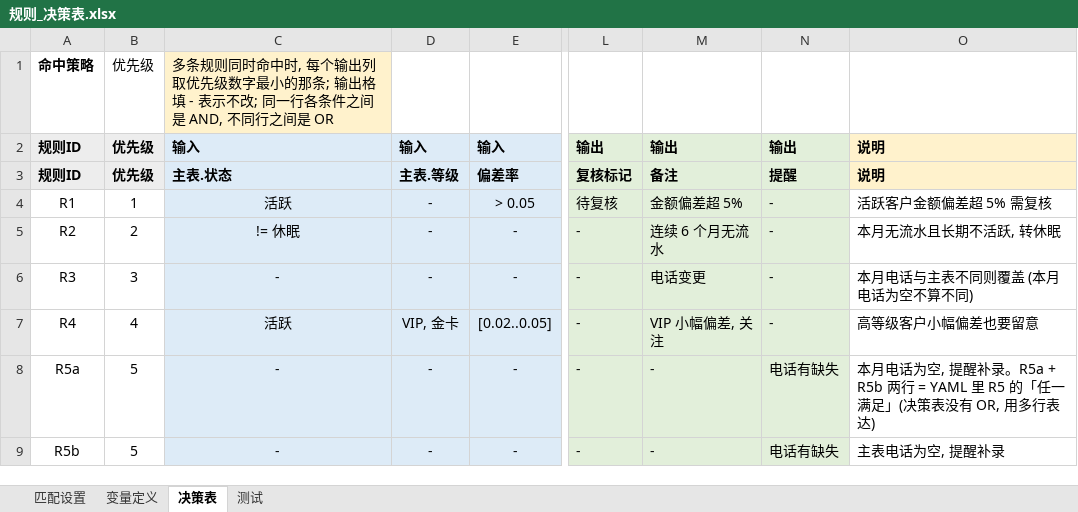
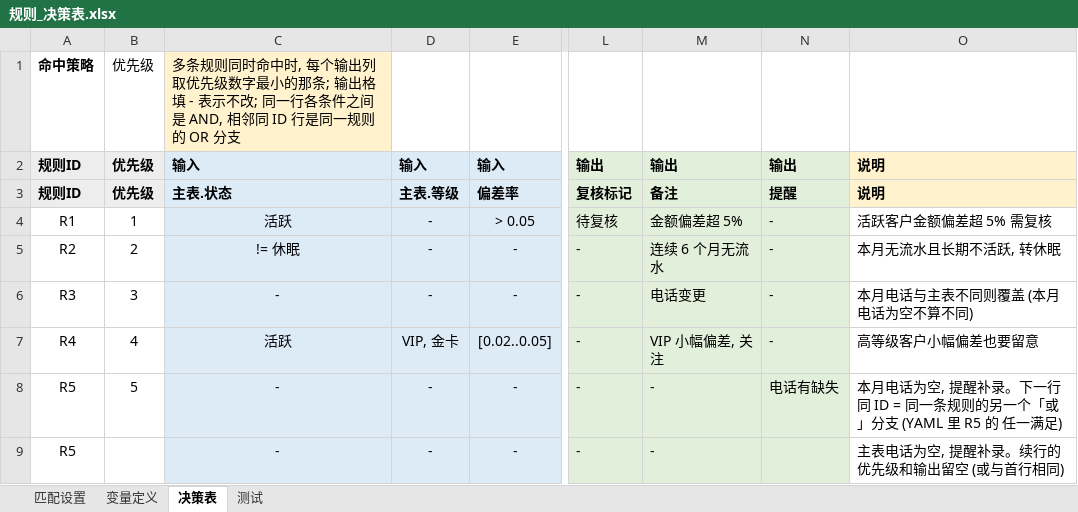
Before and after one commit to zhuqingxun/rule-sheet, an Excel workbook: examples/customer-sync/规则_决策表.xlsx, sheet 决策表, drawn as a sheet; only a part is shown, gaps mark what is left out; values as stored, in another font and other column widths than the file's, no borders; the diff names each change by its address in the sheet, - before the commit and + after, or states it on an @@ line.

```diff
--- a/examples/customer-sync/规则_决策表.xlsx (sheet 决策表)
+++ b/examples/customer-sync/规则_决策表.xlsx (sheet 决策表)
-C1: …间是 AND, 不同行之间是 OR
+C1: …间是 AND, 相邻同 ID 行是同一规则的 OR 分支
-A8: R5a
+A8: R5
-O8: …醒补录。R5a + R5b 两行 = YAML 里 R5 的「任一满足」(决策表没有 OR, 用多行表达)
+O8: …醒补录。下一行同 ID = 同一条规则的另一个「或」分支 (YAML 里 R5 的 任一满足)
-A9: R5b
+A9: R5
-B9: 5
+B9: (empty)
-N9: 电话有缺失
+N9: (empty)
-O9: 主表电话为空, 提醒补录
+O9: 主表电话为空, 提醒补录。续行的优先级和输出留空 (或与首行相同)
```
Also changed, not shown: sheet 变量定义, sheet 测试, examples/status-machine/上期岗位.xlsx, examples/status-machine/本期岗位.xlsx, 21 other files.
